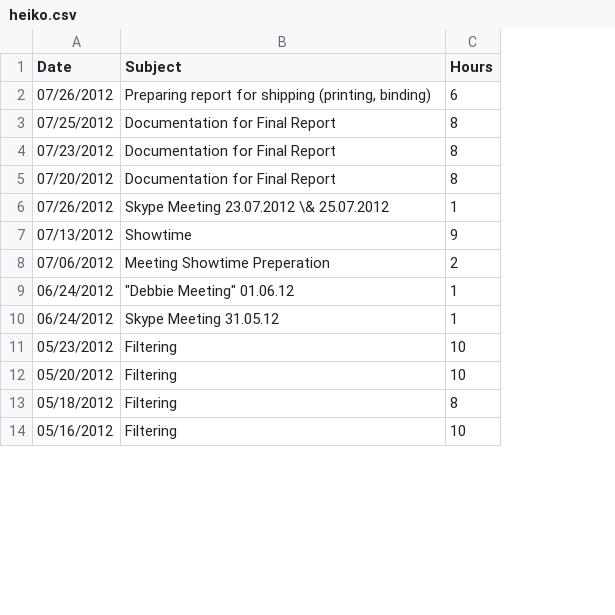
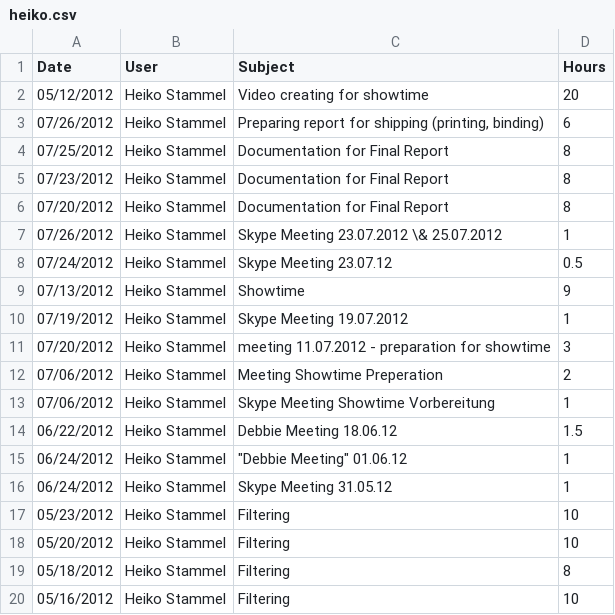
Before and after one commit to Unplagged/unplagged-documentation, a CSV file: part-2/data/heiko.csv, drawn as a sheet; only a part is shown; addresses are those after the commit; the diff covers the shown part only; the diff names each change by its address in the sheet, - before the commit and + after, or states it on an @@ line.

```diff
--- a/part-2/data/heiko.csv
+++ b/part-2/data/heiko.csv
+column B (User), rows 3-7: all Heiko Stammel; row 9: Heiko Stammel; row 12: Heiko Stammel; rows 15-20: all Heiko Stammel
+row 2: 05/12/2012 | Heiko Stammel | Video creating for showtime | 20
+row 8: 07/24/2012 | Heiko Stammel | Skype Meeting 23.07.12 | 0.5
+row 10: 07/19/2012 | Heiko Stammel | Skype Meeting 19.07.2012 | 1
+row 11: 07/20/2012 | Heiko Stammel | meeting 11.07.2012 - preparation for showtime | 3
+row 13: 07/06/2012 | Heiko Stammel | Skype Meeting Showtime Vorbereitung | 1
+row 14: 06/22/2012 | Heiko Stammel | Debbie Meeting 18.06.12 | 1.5
```
Also changed, not shown: 6 added rows elsewhere in this file, part-2/data/elsa.csv, part-2/data/timelog-overview.csv, 1 other file.
